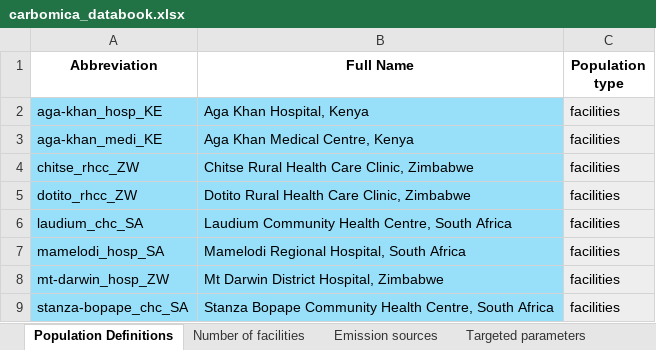
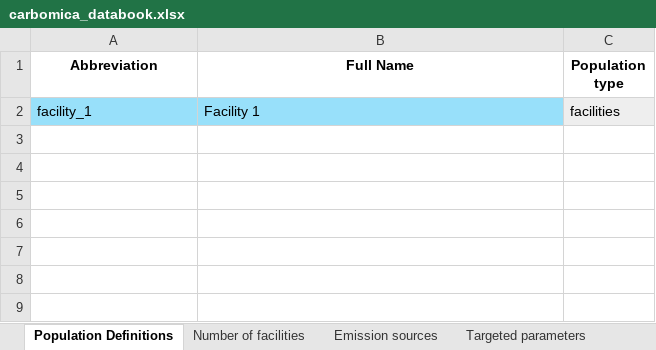
Before and after one commit to paddingtonmbata/carbomica, an Excel workbook: books/carbomica_databook.xlsx, sheet Population Definitions, drawn as a sheet; values as stored, in another font and other column widths than the file's, no borders; removed rows and columns are numbered as before the commit, all else as after; the diff names each change by its address in the sheet, - before the commit and + after, or states it on an @@ line.

```diff
--- a/books/carbomica_databook.xlsx (sheet Population Definitions)
+++ b/books/carbomica_databook.xlsx (sheet Population Definitions)
-row 2: aga-khan_hosp_KE | Aga Khan Hospital, Kenya | facilities
-row 3: aga-khan_medi_KE | Aga Khan Medical Centre, Kenya | facilities
-row 4: chitse_rhcc_ZW | Chitse Rural Health Care Clinic, Zimbabwe | facilities
-row 5: dotito_rhcc_ZW | Dotito Rural Health Care Clinic, Zimbabwe | facilities
-row 6: laudium_chc_SA | Laudium Community Health Centre, South Africa | facilities
-row 7: mamelodi_hosp_SA | Mamelodi Regional Hospital, South Africa | facilities
-row 8: mt-darwin_hosp_ZW | Mt Darwin District Hospital, Zimbabwe | facilities
-row 9: stanza-bopape_chc_SA | Stanza Bopape Community Health Centre, South Africa | facilities
+row 2: facility_1 | Facility 1 | facilities
```
Also changed, not shown: sheet Targeted parameters, sheet Emission sources, sheet Number of facilities, carbomica_framework.xlsx, input_data.xlsx, 38 other files.
